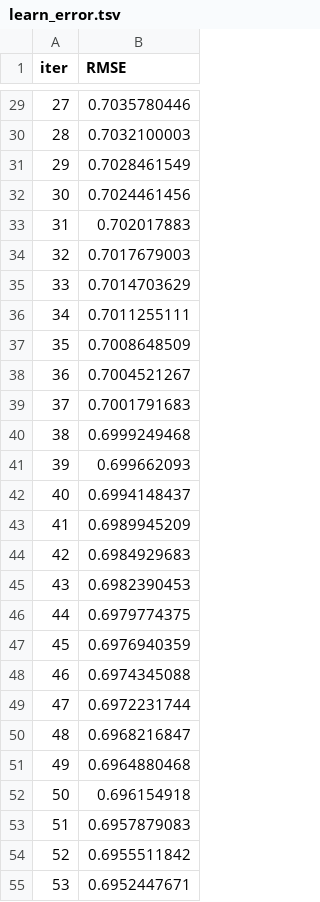
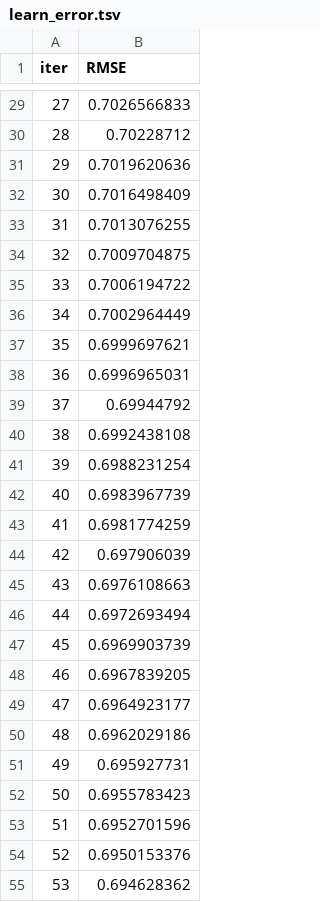
Before and after one commit to ds-wook/Tabular-Playground, a TSV file: src/Tabular-Playground/catboost_info/learn_error.tsv, drawn as a sheet; only a part is shown, gaps mark what is left out; the diff covers the shown part only.

```diff
--- a/src/Tabular-Playground/catboost_info/learn_error.tsv
+++ b/src/Tabular-Playground/catboost_info/learn_error.tsv
@@ -29,27 +29,27 @@ iter	RMSE
-27	0.7035780446
-28	0.7032100003
-29	0.7028461549
-30	0.7024461456
-31	0.702017883
-32	0.7017679003
-33	0.7014703629
-34	0.7011255111
-35	0.7008648509
-36	0.7004521267
-37	0.7001791683
-38	0.6999249468
-39	0.699662093
-40	0.6994148437
-41	0.6989945209
-42	0.6984929683
-43	0.6982390453
-44	0.6979774375
-45	0.6976940359
-46	0.6974345088
-47	0.6972231744
-48	0.6968216847
-49	0.6964880468
-50	0.696154918
-51	0.6957879083
-52	0.6955511842
-53	0.6952447671
+27	0.7026566833
+28	0.70228712
+29	0.7019620636
+30	0.7016498409
+31	0.7013076255
+32	0.7009704875
+33	0.7006194722
+34	0.7002964449
+35	0.6999697621
+36	0.6996965031
+37	0.69944792
+38	0.6992438108
+39	0.6988231254
+40	0.6983967739
+41	0.6981774259
+42	0.697906039
+43	0.6976108663
+44	0.6972693494
+45	0.6969903739
+46	0.6967839205
+47	0.6964923177
+48	0.6962029186
+49	0.695927731
+50	0.6955783423
+51	0.6952701596
+52	0.6950153376
+53	0.694628362
```
Also changed, not shown: 73 edited cells elsewhere in this file, src/Tabular-Playground/catboost_info/time_left.tsv, 8 other files.
